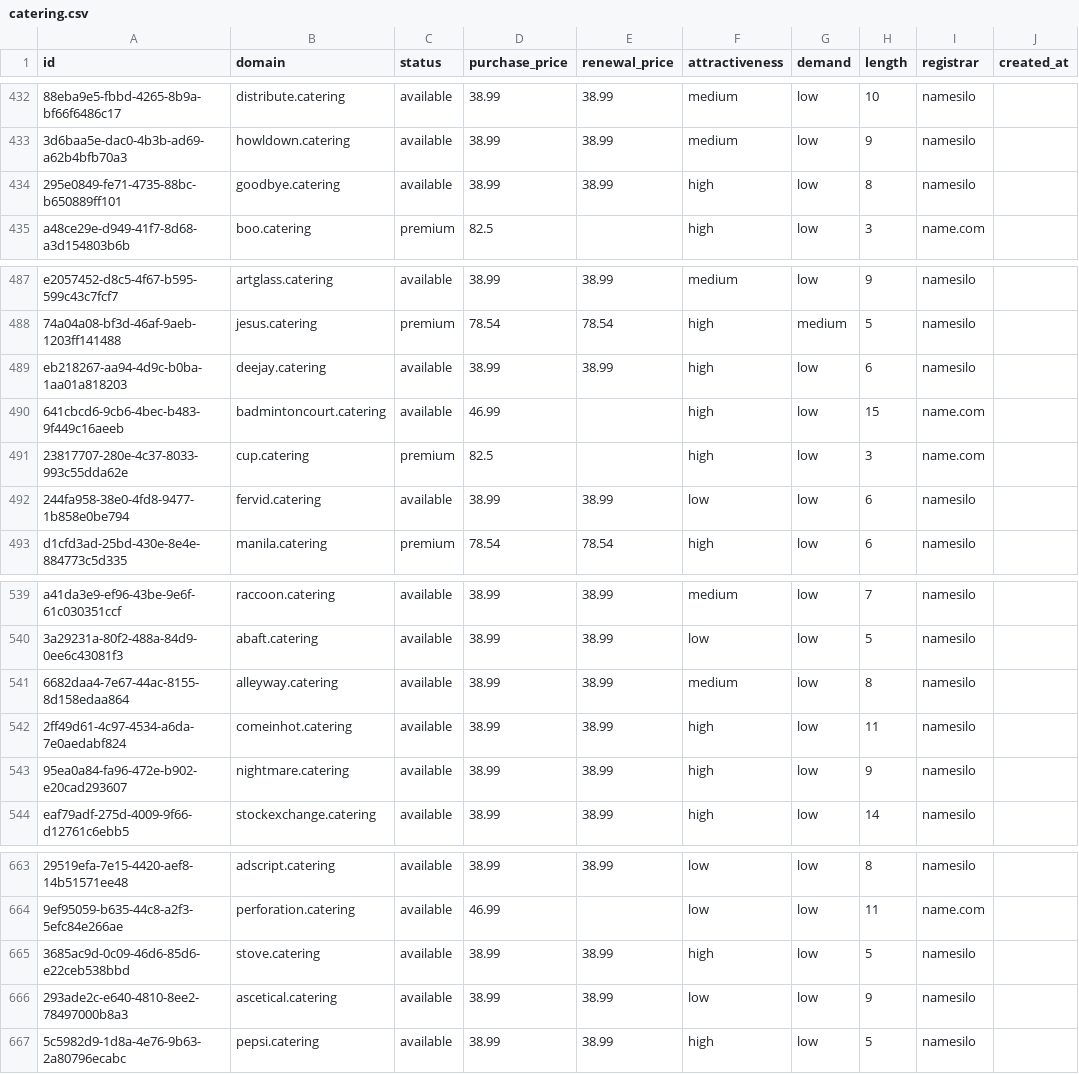
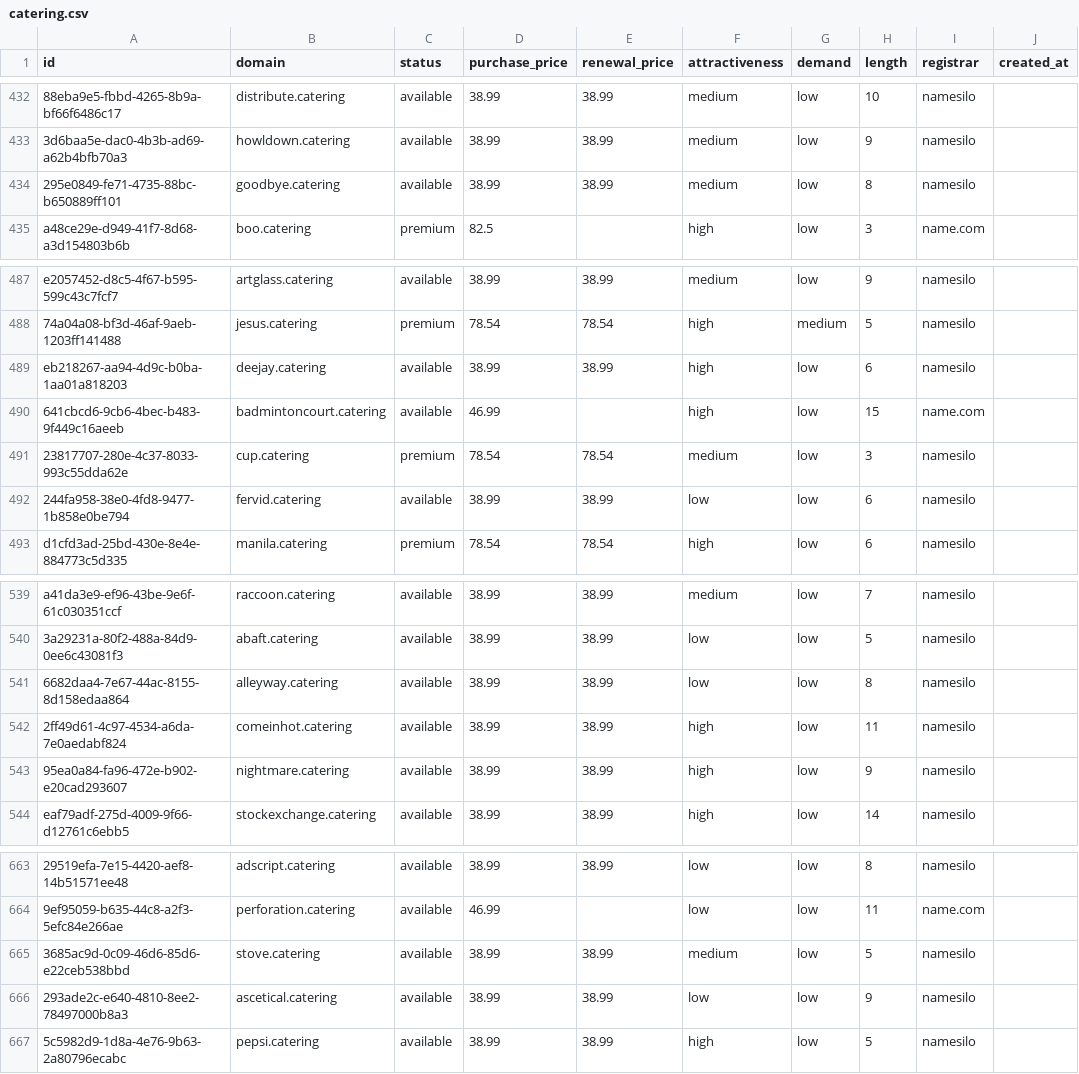
Before and after one commit to UniqueDomains/catering-oneword-domains, a CSV file: catering.csv, drawn as a sheet; only a part is shown, gaps mark what is left out; the diff names each change by its address in the sheet, - before the commit and + after, or states it on an @@ line.

Commit message:
Domains update

```diff
--- a/catering.csv
+++ b/catering.csv
-F434 (attractiveness): high
+F434 (attractiveness): medium
-D491 (purchase_price): 82.5
+D491 (purchase_price): 78.54
-E491 (renewal_price): (empty)
+E491 (renewal_price): 78.54
-F491 (attractiveness): high
+F491 (attractiveness): medium
-I491 (registrar): name.com
+I491 (registrar): namesilo
-F541 (attractiveness): medium
+F541 (attractiveness): low
-F665 (attractiveness): high
+F665 (attractiveness): medium
```
Also changed, not shown: 3 other files.
